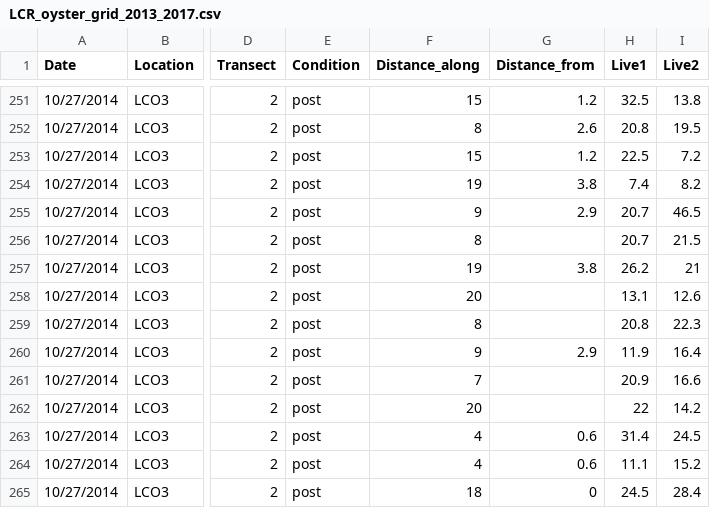
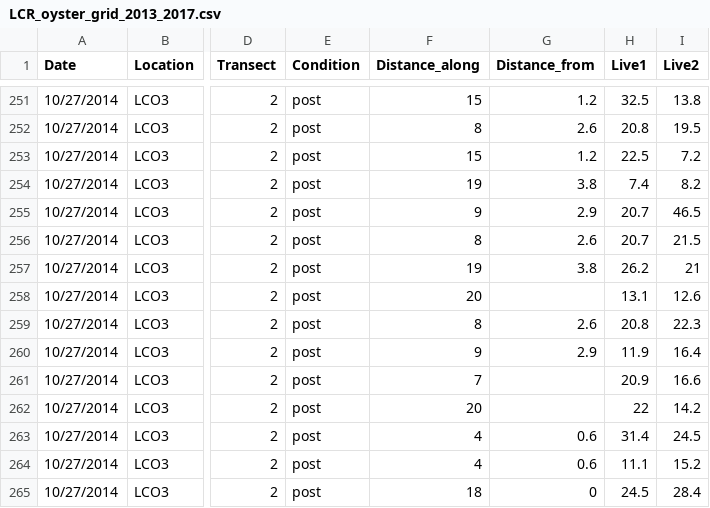
Before and after one commit to sbeck1/Data, a CSV file: Oyster_data/Quadrat/Grid_2013_2017/LCR_oyster_grid_2013_2017.csv, drawn as a sheet; only a part is shown, gaps mark what is left out; the diff names each change by its address in the sheet, - before the commit and + after, or states it on an @@ line.

Commit message:
update quadrat.locations.csv and quadrat_combined.csv with info from data sheets

```diff
--- a/Oyster_data/Quadrat/Grid_2013_2017/LCR_oyster_grid_2013_2017.csv
+++ b/Oyster_data/Quadrat/Grid_2013_2017/LCR_oyster_grid_2013_2017.csv
-G256 (Distance_from): (empty)
+G256 (Distance_from): 2.6
-G259 (Distance_from): (empty)
+G259 (Distance_from): 2.6
```
Also changed, not shown: Oyster_data/Quadrat/quadrat.locations.csv, 1 other file.
